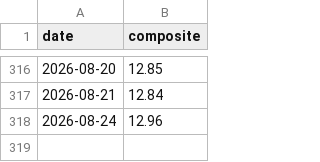
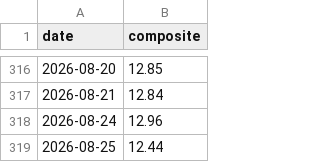
Before and after one commit to aherzfeld/credit_monitor, a CSV file: composite_history.csv, drawn as a sheet; only a part is shown, gaps mark what is left out; the diff names each change by its address in the sheet, - before the commit and + after, or states it on an @@ line.

```diff
--- a/composite_history.csv
+++ b/composite_history.csv
+row 319: 2026-08-25 | 12.44
```
Also changed, not shown: 1 other file.
